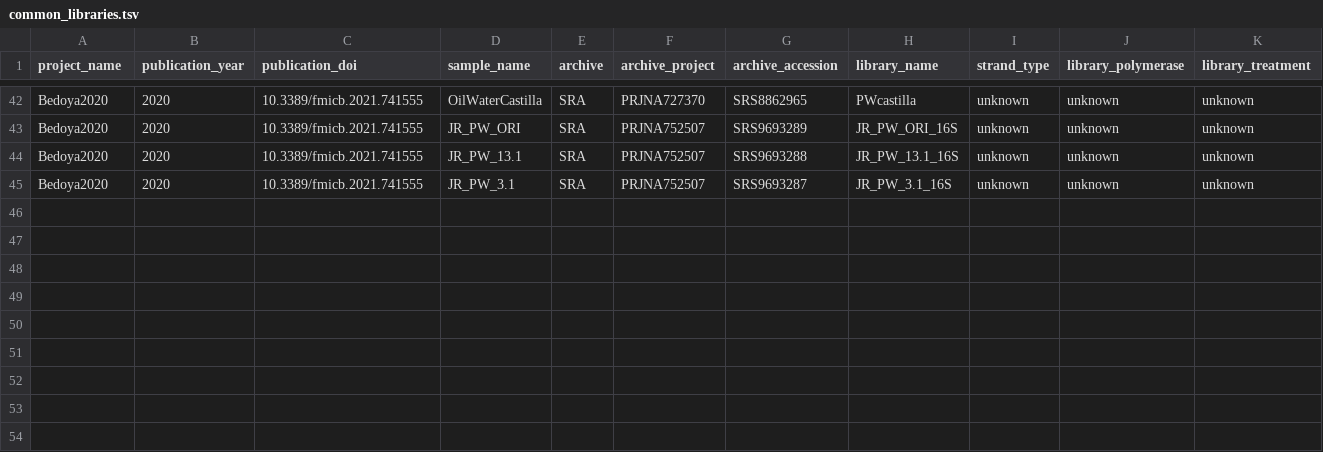
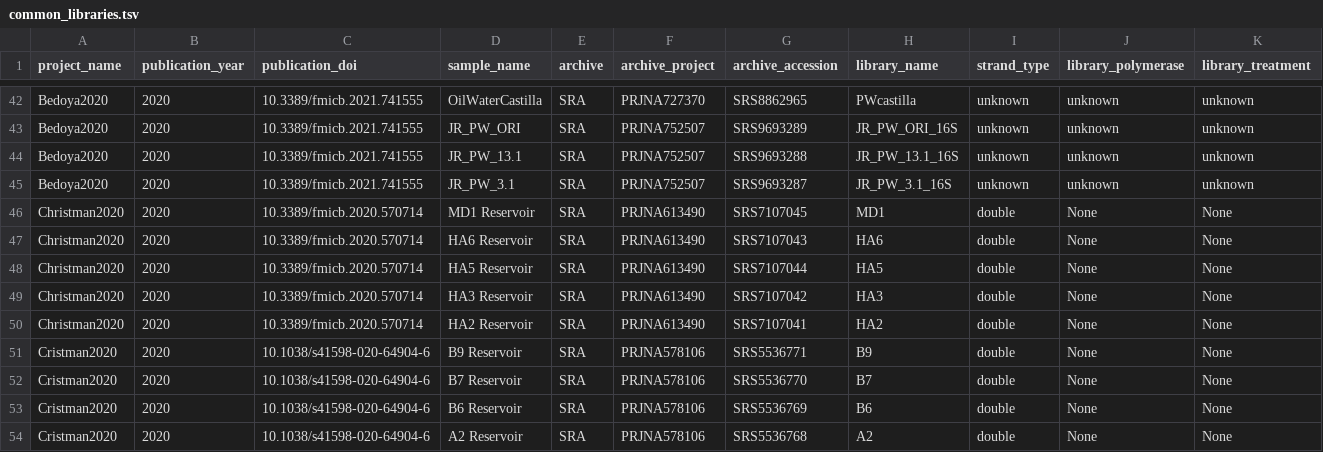
Before and after one commit to vlngf/OilMetagenomesDB, a TSV file: common_libraries/common_libraries.tsv, drawn as a sheet; only a part is shown, gaps mark what is left out; rows hold the shown columns only; the diff names each change by its address in the sheet, - before the commit and + after, or states it on an @@ line.

Commit message:
Update common_libraries.tsv

```diff
--- a/common_libraries/common_libraries.tsv
+++ b/common_libraries/common_libraries.tsv
+row 46: Christman2020 | 2020 | 10.3389/fmicb.2020.570714 | MD1 Reservoir | SRA | PRJNA613490 | SRS7107045 | MD1 | double | None | None
+row 47: Christman2020 | 2020 | 10.3389/fmicb.2020.570714 | HA6 Reservoir | SRA | PRJNA613490 | SRS7107043 | HA6 | double | None | None
+row 48: Christman2020 | 2020 | 10.3389/fmicb.2020.570714 | HA5 Reservoir | SRA | PRJNA613490 | SRS7107044 | HA5 | double | None | None
+row 49: Christman2020 | 2020 | 10.3389/fmicb.2020.570714 | HA3 Reservoir | SRA | PRJNA613490 | SRS7107042 | HA3 | double | None | None
+row 50: Christman2020 | 2020 | 10.3389/fmicb.2020.570714 | HA2 Reservoir | SRA | PRJNA613490 | SRS7107041 | HA2 | double | None | None
+row 51: Cristman2020 | 2020 | 10.1038/s41598-020-64904-6 | B9 Reservoir | SRA | PRJNA578106 | SRS5536771 | B9 | double | None | None
+row 52: Cristman2020 | 2020 | 10.1038/s41598-020-64904-6 | B7 Reservoir | SRA | PRJNA578106 | SRS5536770 | B7 | double | None | None
+row 53: Cristman2020 | 2020 | 10.1038/s41598-020-64904-6 | B6 Reservoir | SRA | PRJNA578106 | SRS5536769 | B6 | double | None | None
+row 54: Cristman2020 | 2020 | 10.1038/s41598-020-64904-6 | A2 Reservoir | SRA | PRJNA578106 | SRS5536768 | A2 | double | None | None
```
